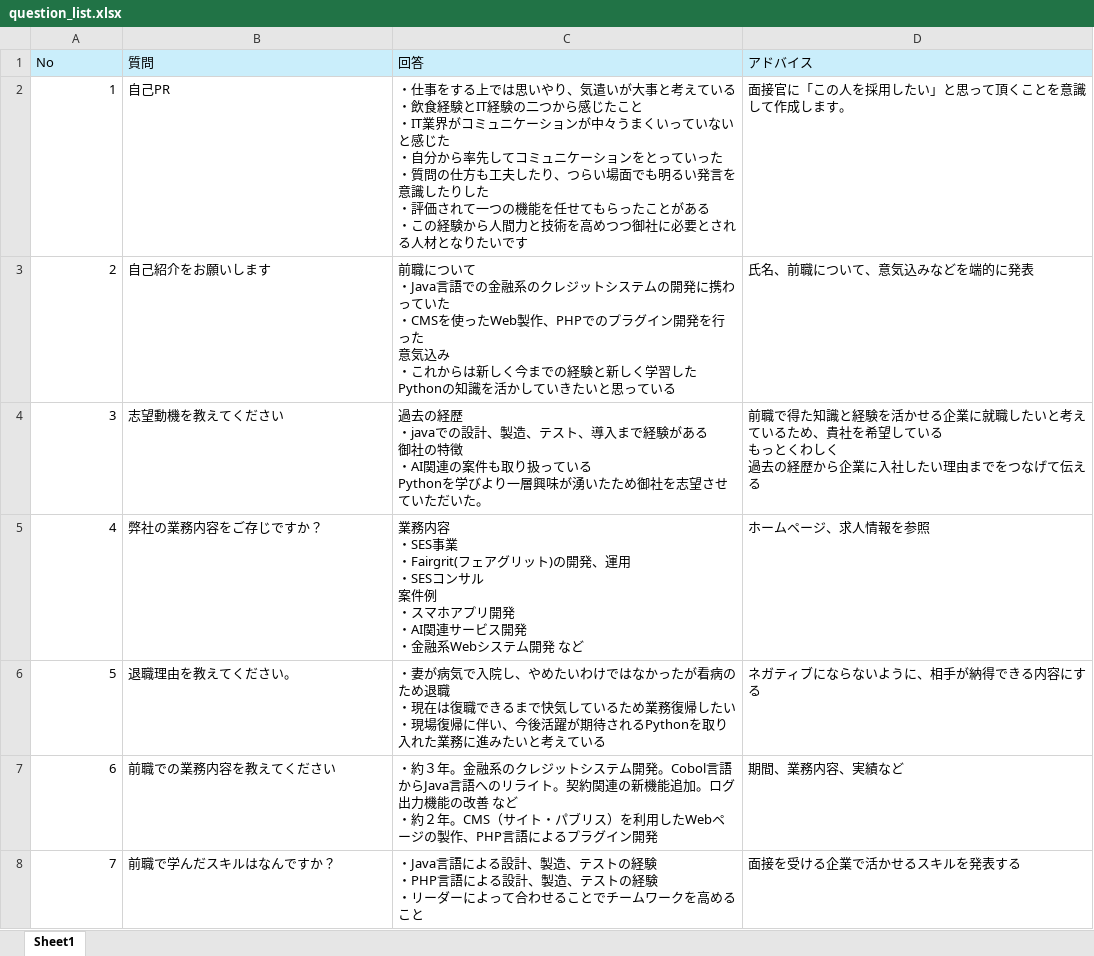
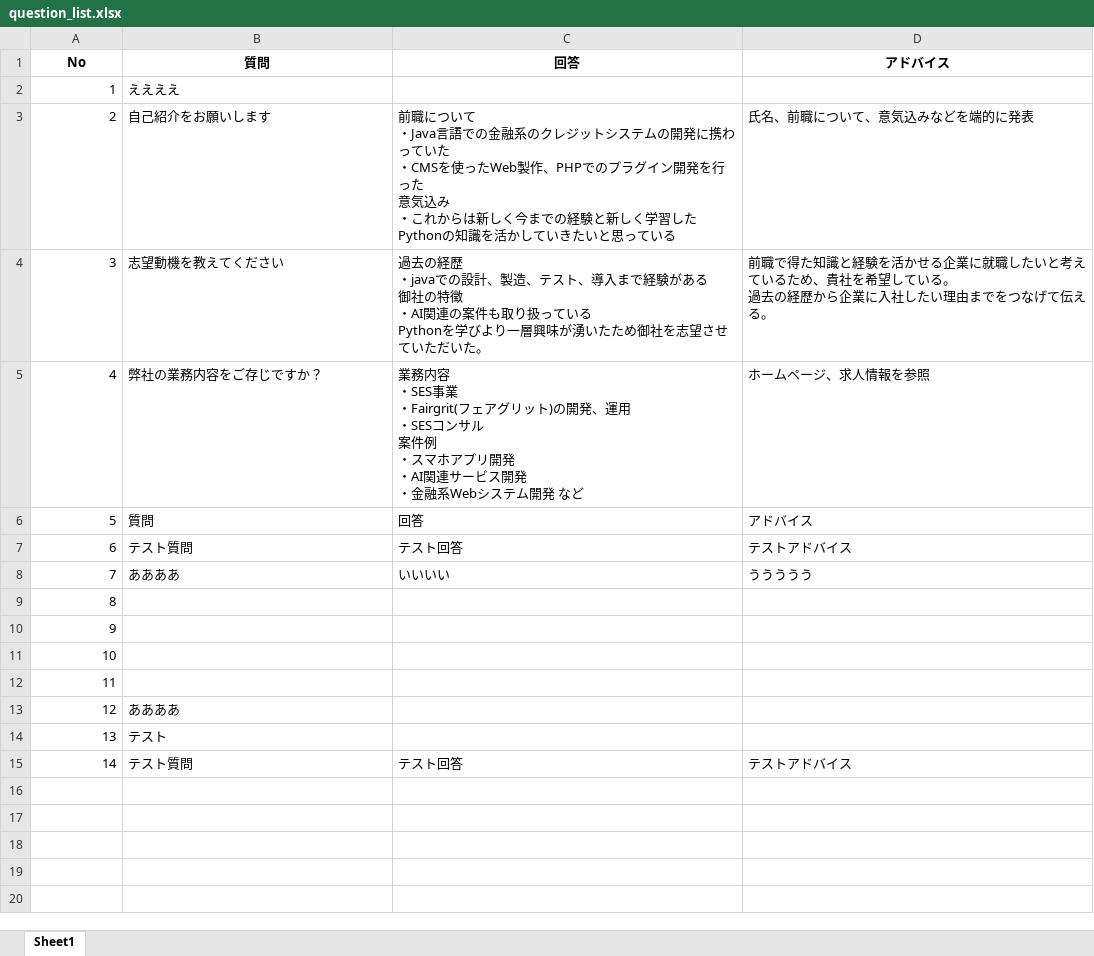
Before and after one commit to tatsuya-shimonishi/2024_4_5, an Excel workbook: dev/question_list.xlsx, sheet Sheet1, drawn as a sheet; values as stored, in another font and other column widths than the file's, no borders; removed rows and columns are numbered as before the commit, all else as after; ↵ is a line break in a cell; the diff names each change by its address in the sheet, - before the commit and + after, or states it on an @@ line.

```diff
--- a/dev/question_list.xlsx (sheet Sheet1)
+++ b/dev/question_list.xlsx (sheet Sheet1)
@@ A1:D1 fill: #CAEEFB → none, bold: off → on, alignment: left → center @@
-row 2: 1 | 自己PR | ・仕事をする上では思いやり、気遣いが大事と考えている ↵ ・飲食経験とIT経験の二つから感じたこと ↵ ・IT業界がコミュニケーションが中々うまくいっていないと感じた ↵ ・自分から率先してコミュニケーションをとっていった ↵ ・質問の仕方も工夫したり、つらい場面でも明るい発言を意識したりした ↵ ・評価されて一つの機能を任せてもらったことがある ↵ ・この経験から人間力と技術を高めつつ御社に必要とされる人材となりたいです | 面接官に「この人を採用したい」と思って頂くことを意識して作成します。
+row 2: 1 | ええええ
-D4: …している ↵ もっとくわしく ↵ 過去の経歴から企業に入社したい理由までをつなげて伝える
+D4: …している。 ↵ 過去の経歴から企業に入社したい理由までをつなげて伝える。
+row 6: 5 | 質問 | 回答 | アドバイス
+row 7: 6 | テスト質問 | テスト回答 | テストアドバイス
+row 8: 7 | ああああ | いいいい | ううううう
@@ column A renumbered between rows 9 and 11 @@
-B9: 退職理由を教えてください。
+B9: (empty)
-C9: ・妻が病気で入院し、やめたいわけではなかったが看病のため退職 ↵ ・現在は復職できるまで快気しているため業務復帰したい ↵ ・現場復帰に伴い、今後活躍が期待されるPythonを取り入れた業務に進みたいと考えている
+C9: (empty)
-D9: ネガティブにならないように、相手が納得できる内容にする
+D9: (empty)
-B10: 前職での業務内容を教えてください
+B10: (empty)
-C10: ・約３年。金融系のクレジットシステム開発。Cobol言語からJava言語へのリライト。契約関連の新機能追加。ログ出力機能の改善 など ↵ ・約２年。CMS（サイト・パブリス）を利用したWebページの製作、PHP言語によるプラグイン開発
+C10: (empty)
-D10: 期間、業務内容、実績など
+D10: (empty)
-B11: 前職で学んだスキルはなんですか？
+B11: (empty)
-C11: ・Java言語による設計、製造、テストの経験 ↵ ・PHP言語による設計、製造、テストの経験 ↵ ・リーダーによって合わせることでチームワークを高めること
+C11: (empty)
-D11: 面接を受ける企業で活かせるスキルを発表する
+D11: (empty)
+row 12: 11
+row 13: 12 | ああああ
+row 14: 13 | テスト
+row 15: 14 | テスト質問 | テスト回答 | テストアドバイス
```
Also changed, not shown: 7 other files.
